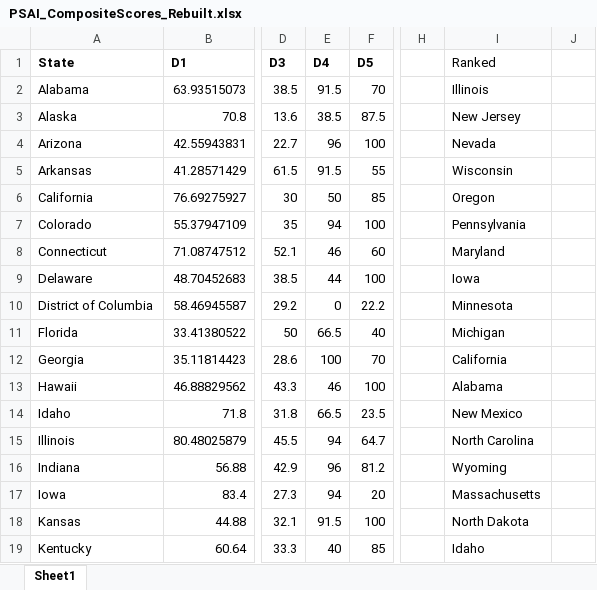
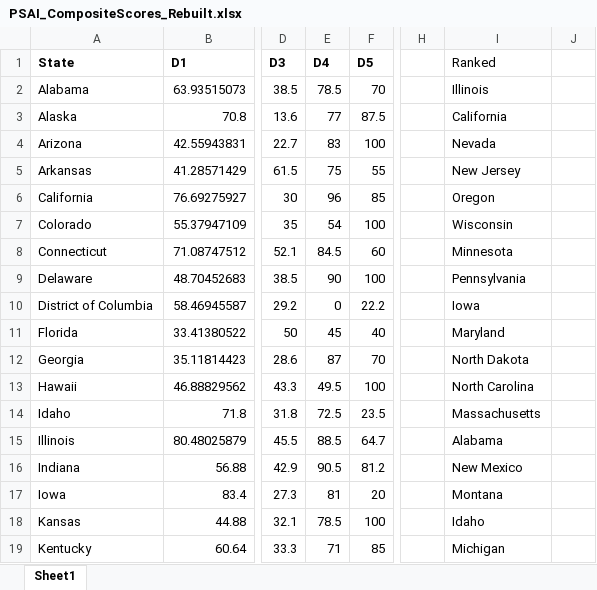
Before and after one commit to humansofpublicservice/psai-phase3, an Excel workbook: composite/PSAI_CompositeScores_Rebuilt.xlsx, sheet Sheet1, drawn as a sheet; only a part is shown, gaps mark what is left out; values as stored, in another font and other column widths than the file's, no borders; the diff covers the shown part only; the diff names each change by its address in the sheet, - before the commit and + after, or states it on an @@ line.

```diff
--- a/composite/PSAI_CompositeScores_Rebuilt.xlsx (sheet Sheet1)
+++ b/composite/PSAI_CompositeScores_Rebuilt.xlsx (sheet Sheet1)
-E2 (D4): 91.5
+E2 (D4): 78.5
-E3 (D4): 38.5
+E3 (D4): 77
-I3 (Ranked): New Jersey
+I3 (Ranked): California
-E4 (D4): 96
+E4 (D4): 83
-E5 (D4): 91.5
+E5 (D4): 75
-I5 (Ranked): Wisconsin
+I5 (Ranked): New Jersey
-E6 (D4): 50
+E6 (D4): 96
-E7 (D4): 94
+E7 (D4): 54
-I7 (Ranked): Pennsylvania
+I7 (Ranked): Wisconsin
-E8 (D4): 46
+E8 (D4): 84.5
-I8 (Ranked): Maryland
+I8 (Ranked): Minnesota
-E9 (D4): 44
+E9 (D4): 90
-I9 (Ranked): Iowa
+I9 (Ranked): Pennsylvania
-I10 (Ranked): Minnesota
+I10 (Ranked): Iowa
-E11 (D4): 66.5
+E11 (D4): 45
-I11 (Ranked): Michigan
+I11 (Ranked): Maryland
-E12 (D4): 100
+E12 (D4): 87
-I12 (Ranked): California
+I12 (Ranked): North Dakota
-E13 (D4): 46
+E13 (D4): 49.5
-I13 (Ranked): Alabama
+I13 (Ranked): North Carolina
-E14 (D4): 66.5
+E14 (D4): 72.5
-I14 (Ranked): New Mexico
+I14 (Ranked): Massachusetts
-E15 (D4): 94
+E15 (D4): 88.5
-I15 (Ranked): North Carolina
+I15 (Ranked): Alabama
-E16 (D4): 96
+E16 (D4): 90.5
-I16 (Ranked): Wyoming
+I16 (Ranked): New Mexico
-E17 (D4): 94
+E17 (D4): 81
-I17 (Ranked): Massachusetts
+I17 (Ranked): Montana
-E18 (D4): 91.5
+E18 (D4): 78.5
-I18 (Ranked): North Dakota
+I18 (Ranked): Idaho
-E19 (D4): 40
+E19 (D4): 71
-I19 (Ranked): Idaho
+I19 (Ranked): Michigan
```
Also changed, not shown: 59 edited cells elsewhere in this sheet, 1 other file.
